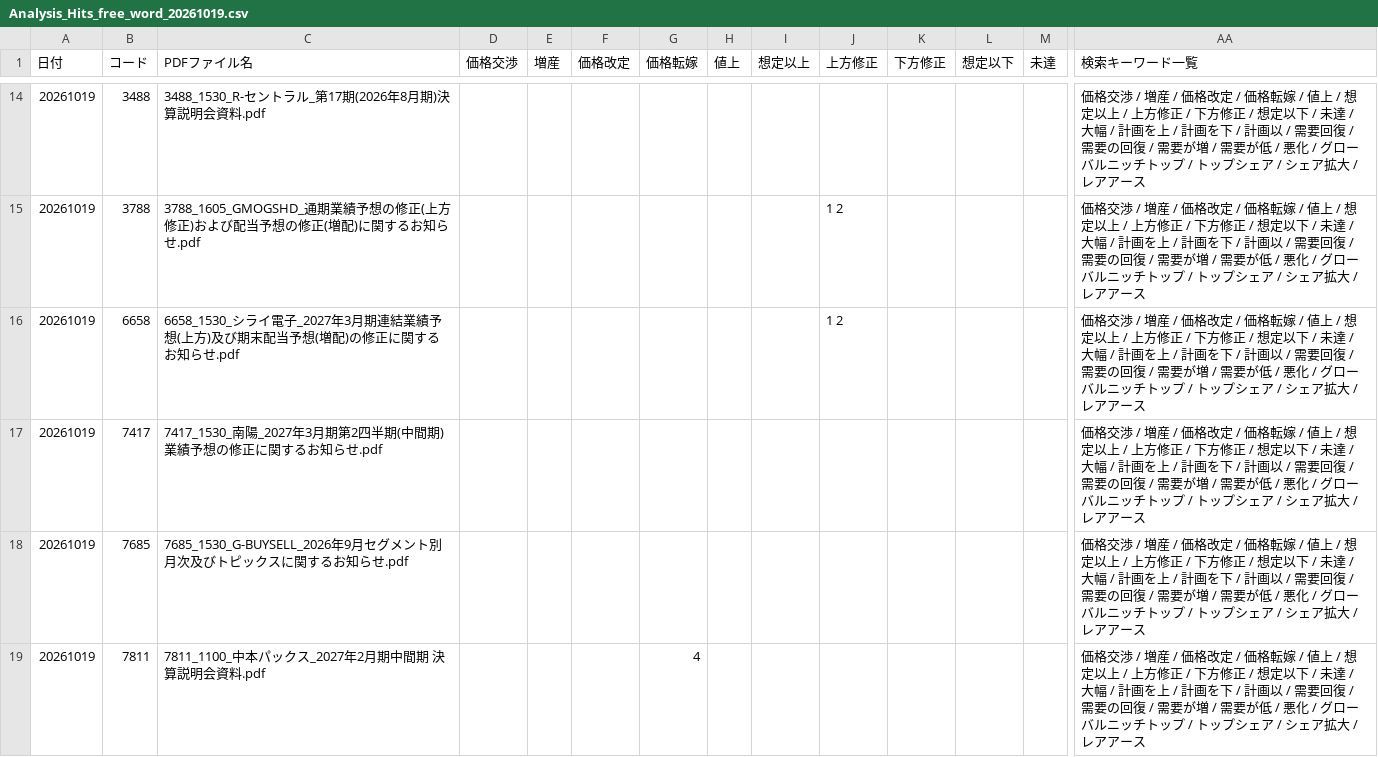
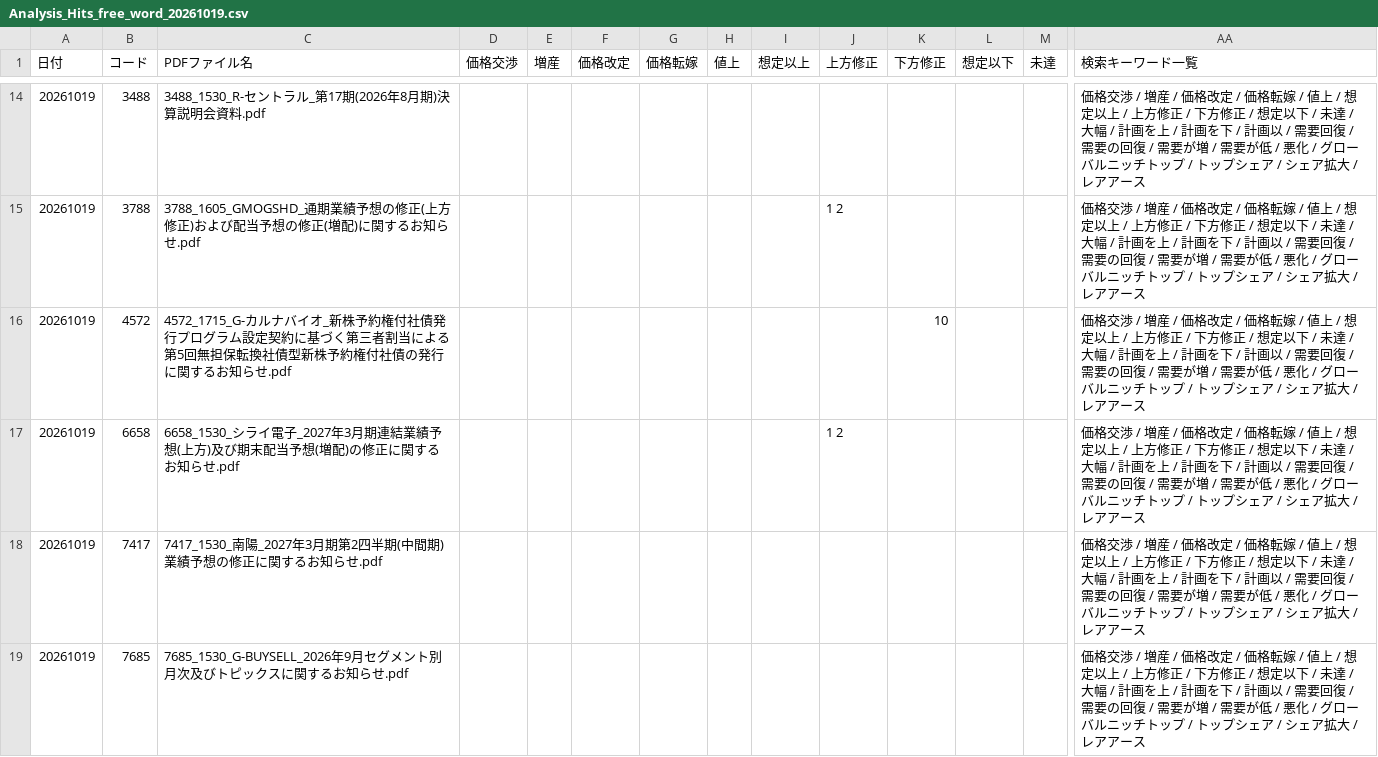
Before and after one commit to onokazu777/tdnet-viewer, a CSV file: data/search/Analysis_Hits_free_word_20261019.csv, drawn as a sheet; only a part is shown, gaps mark what is left out; the shorter side is filled out with more unchanged rows; rows hold the shown columns only; the diff names each change by its address in the sheet, - before the commit and + after, or states it on an @@ line.

```diff
--- a/data/search/Analysis_Hits_free_word_20261019.csv
+++ b/data/search/Analysis_Hits_free_word_20261019.csv
+row 16: 20261019 | 4572 | 4572_1715_G-カルナバイオ_新株予約権付社債発行プログラム設定契約に基づく第三者割当による第5回無担保転換社債型新株予約権付社債の発行に関するお知らせ.pdf |  |  |  |  |  |  |  | 10 |  |  | 価格交渉 / 増産 / 価格改定 / 価格転嫁 / 値上 / 想定以上 / 上方修正 / 下方修正 / 想定以下 / 未達 / 大幅 / 計画を上 / 計画を下 / 計画以 / 需要回復 / 需要の回復 / 需要が増 / 需要が低 / 悪化 / グローバルニッチトップ / トップシェア / シェア拡大 / レアアース
```
Also changed, not shown: data/search/PDF_Search_Result_Distribution_free_word_20261019_sh.csv, 2 other files.
